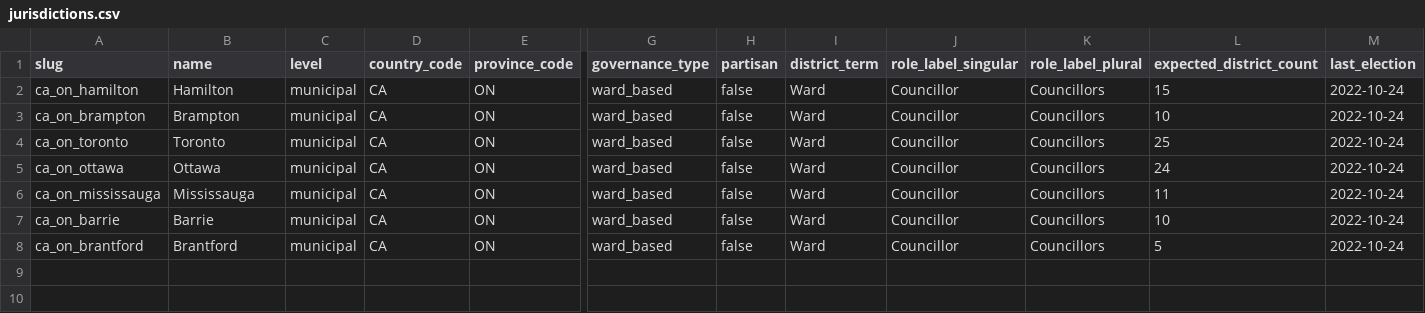
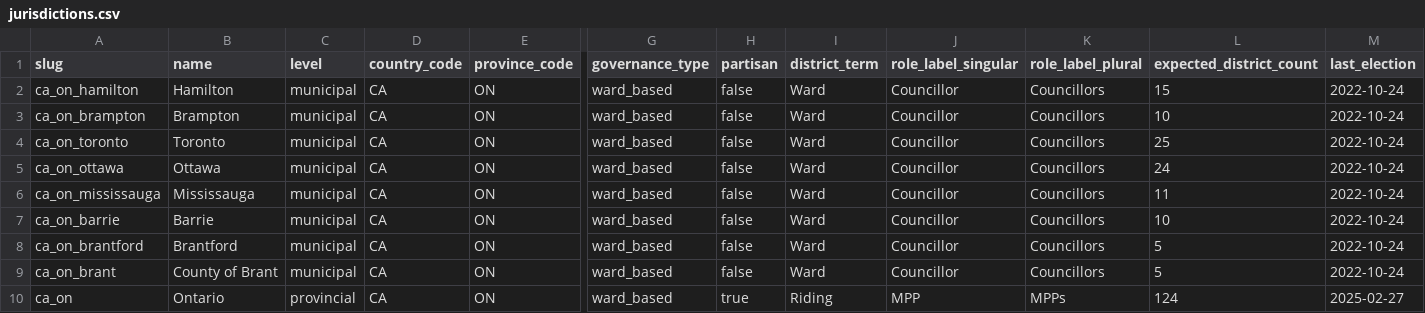
Before and after one commit to alihsyed-cmd/Parliament, a CSV file: data/jurisdictions.csv, drawn as a sheet; only a part is shown, gaps mark what is left out; rows hold the shown columns only; the diff names each change by its address in the sheet, - before the commit and + after, or states it on an @@ line.

```diff
--- a/data/jurisdictions.csv
+++ b/data/jurisdictions.csv
+row 9: ca_on_brant | County of Brant | municipal | CA | ON | ward_based | false | Ward | Councillor | Councillors | 5 | 2022-10-24
+row 10: ca_on | Ontario | provincial | CA | ON | ward_based | true | Riding | MPP | MPPs | 124 | 2025-02-27
```
Also changed, not shown: 12 other files.
